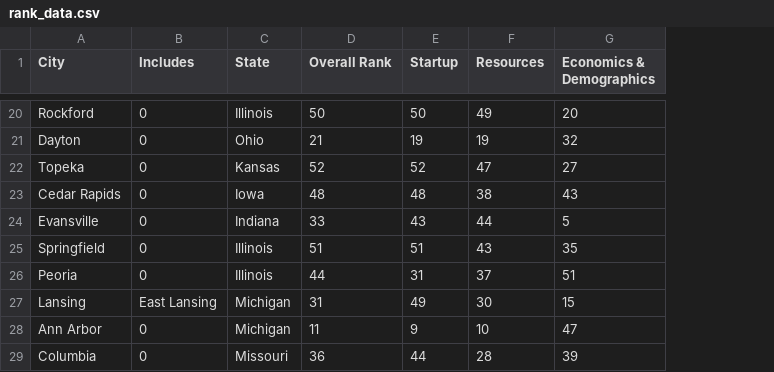
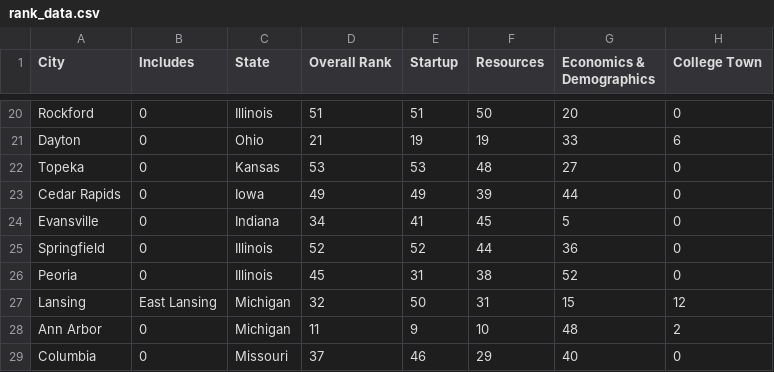
Before and after one commit to itsabhinaya/itsabhinaya.github.io, a CSV file: new_scroll/table/data/rank_data.csv, drawn as a sheet; only a part is shown, gaps mark what is left out; the diff covers the shown part only; the diff names each change by its address in the sheet, - before the commit and + after, or states it on an @@ line.

Commit message:
college town data added

```diff
--- a/new_scroll/table/data/rank_data.csv
+++ b/new_scroll/table/data/rank_data.csv
+column H (College Town), rows 20-29: 0 | 6 | 0 | 0 | 0 | 0 | 0 | 12 | 2 | 0
-D20 (Overall Rank): 50
+D20 (Overall Rank): 51
-E20 (Startup): 50
+E20 (Startup): 51
-F20 (Resources): 49
+F20 (Resources): 50
-G21 (Economics & Demographics): 32
+G21 (Economics & Demographics): 33
-D22 (Overall Rank): 52
+D22 (Overall Rank): 53
-E22 (Startup): 52
+E22 (Startup): 53
-F22 (Resources): 47
+F22 (Resources): 48
-D23 (Overall Rank): 48
+D23 (Overall Rank): 49
-E23 (Startup): 48
+E23 (Startup): 49
-F23 (Resources): 38
+F23 (Resources): 39
-G23 (Economics & Demographics): 43
+G23 (Economics & Demographics): 44
-D24 (Overall Rank): 33
+D24 (Overall Rank): 34
-E24 (Startup): 43
+E24 (Startup): 41
-F24 (Resources): 44
+F24 (Resources): 45
-D25 (Overall Rank): 51
+D25 (Overall Rank): 52
-E25 (Startup): 51
+E25 (Startup): 52
-F25 (Resources): 43
+F25 (Resources): 44
-G25 (Economics & Demographics): 35
+G25 (Economics & Demographics): 36
-D26 (Overall Rank): 44
+D26 (Overall Rank): 45
-F26 (Resources): 37
+F26 (Resources): 38
-G26 (Economics & Demographics): 51
+G26 (Economics & Demographics): 52
-D27 (Overall Rank): 31
+D27 (Overall Rank): 32
-E27 (Startup): 49
+E27 (Startup): 50
-F27 (Resources): 30
+F27 (Resources): 31
-G28 (Economics & Demographics): 47
+G28 (Economics & Demographics): 48
-D29 (Overall Rank): 36
+D29 (Overall Rank): 37
-E29 (Startup): 44
+E29 (Startup): 46
-F29 (Resources): 28
+F29 (Resources): 29
-G29 (Economics & Demographics): 39
+G29 (Economics & Demographics): 40
```
Also changed, not shown: 1 added row and 87 edited cells elsewhere in this file, 4 other files.
